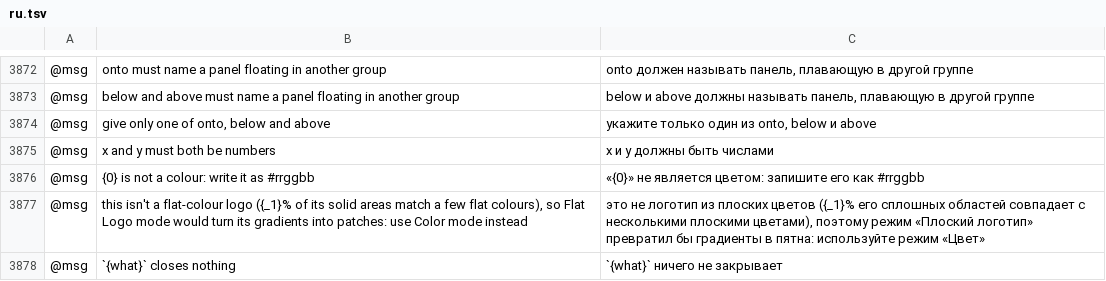
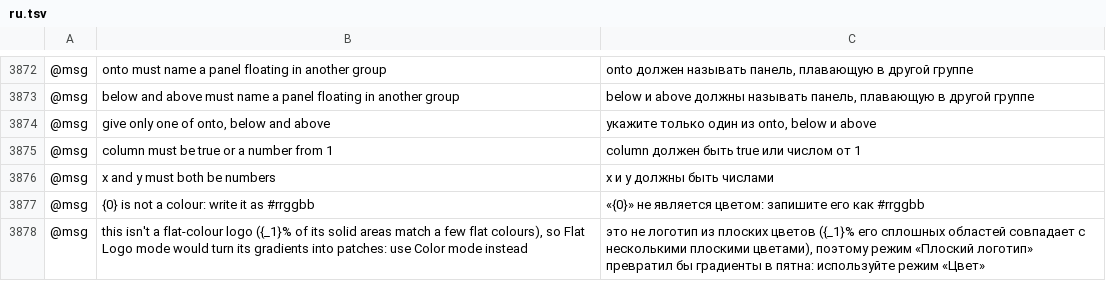
Before and after one commit to bobtherobot/vectorcraft, a TSV file: crates/ui-egui/src/i18n/ru.tsv, drawn as a sheet; only a part is shown, gaps mark what is left out; the shorter side is filled out with more unchanged rows; the diff names each change by its address in the sheet, - before the commit and + after, or states it on an @@ line.

```diff
--- a/crates/ui-egui/src/i18n/ru.tsv
+++ b/crates/ui-egui/src/i18n/ru.tsv
+row 3875: @msg | column must be true or a number from 1 | column должен быть true или числом от 1
```
Also changed, not shown: crates/ui-egui/src/i18n/es.tsv, crates/ui-egui/src/i18n/fr.tsv, 7 other files.
